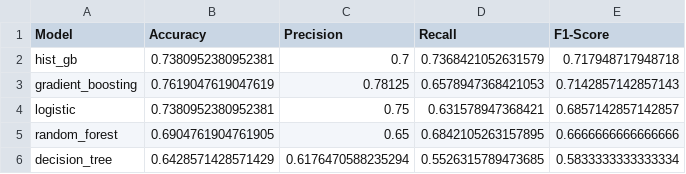
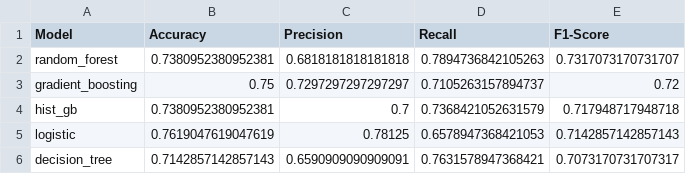
Before and after one commit to ritamrabha/Football-Performance-Prediction, a CSV file: outputs/model_comparison.csv, drawn as a sheet.

```diff
--- a/outputs/model_comparison.csv
+++ b/outputs/model_comparison.csv
@@ -1,6 +1,6 @@
 Model,Accuracy,Precision,Recall,F1-Score
+random_forest,0.7380952380952381,0.6818181818181818,0.7894736842105263,0.7317073170731707
+gradient_boosting,0.75,0.7297297297297297,0.7105263157894737,0.72
 hist_gb,0.7380952380952381,0.7,0.7368421052631579,0.717948717948718
-gradient_boosting,0.7619047619047619,0.78125,0.6578947368421053,0.7142857142857143
-logistic,0.7380952380952381,0.75,0.631578947368421,0.6857142857142857
-random_forest,0.6904761904761905,0.65,0.6842105263157895,0.6666666666666666
-decision_tree,0.6428571428571429,0.6176470588235294,0.5526315789473685,0.5833333333333334
+logistic,0.7619047619047619,0.78125,0.6578947368421053,0.7142857142857143
+decision_tree,0.7142857142857143,0.6590909090909091,0.7631578947368421,0.7073170731707317
```
Also changed, not shown: 6 other files.
